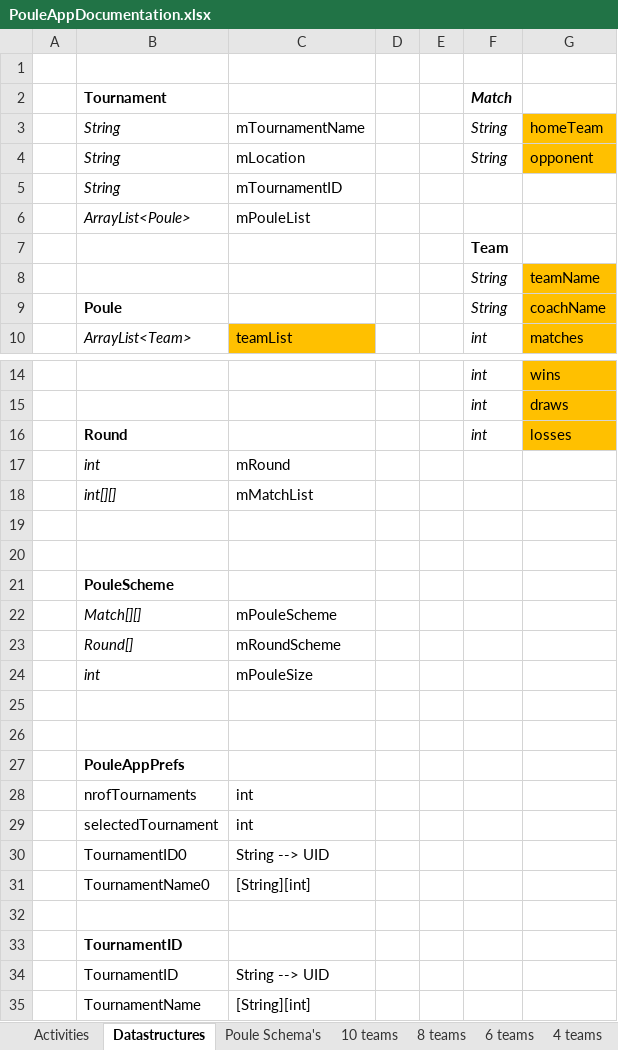
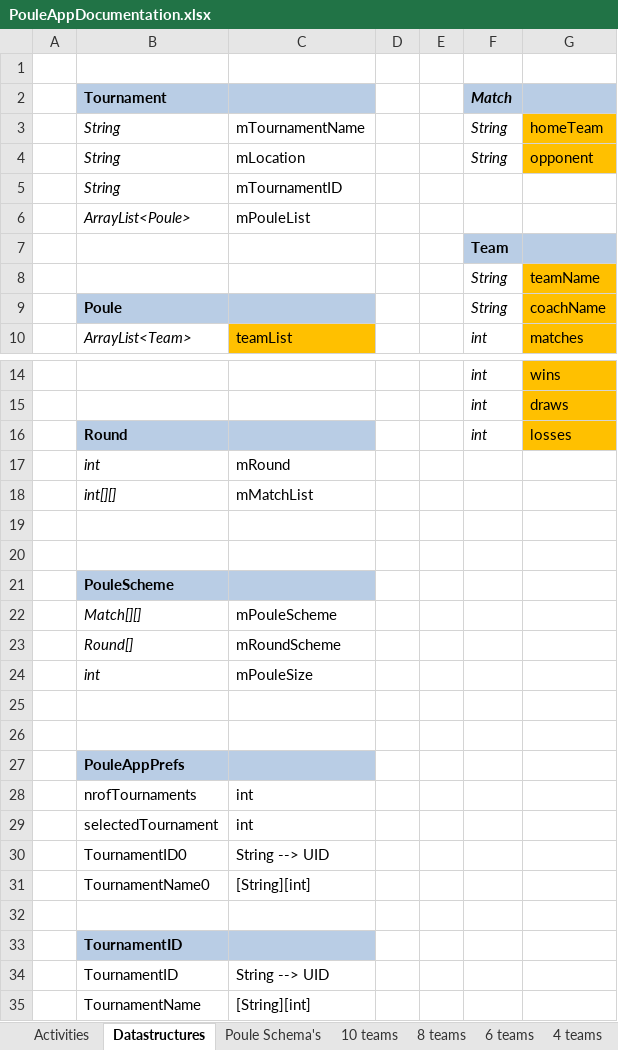
Before and after one commit to DevBeus/PouleApp, an Excel workbook: documentation/PouleAppDocumentation.xlsx, sheet Datastructures, drawn as a sheet; only a part is shown, gaps mark what is left out; values as stored, in another font and other column widths than the file's, no borders; the diff names each change by its address in the sheet, - before the commit and + after, or states it on an @@ line.

```diff
--- a/documentation/PouleAppDocumentation.xlsx (sheet Datastructures)
+++ b/documentation/PouleAppDocumentation.xlsx (sheet Datastructures)
-B2:C2 fill: none
+B2:C2 fill: #B9CDE5
-F2:G2 fill: none
+F2:G2 fill: #B9CDE5
-F7:G7 fill: none
+F7:G7 fill: #B9CDE5
-B9:C9 fill: none
+B9:C9 fill: #B9CDE5
-B16:C16 fill: none
+B16:C16 fill: #B9CDE5
-B21:C21 fill: none
+B21:C21 fill: #B9CDE5
-B27:C27 fill: none
+B27:C27 fill: #B9CDE5
-B33:C33 fill: none
+B33:C33 fill: #B9CDE5
```
Also changed, not shown: 56 other files.
